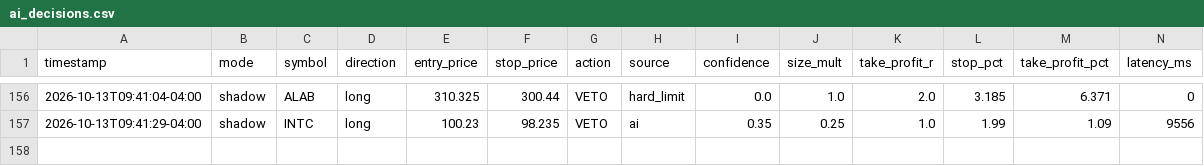
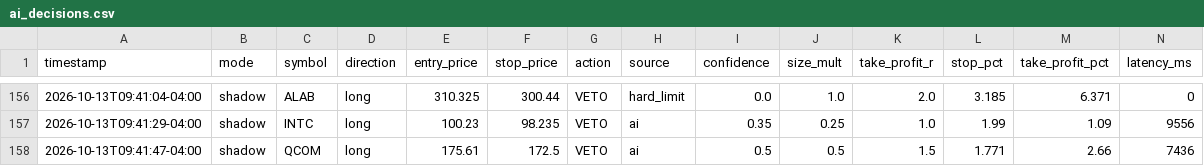
Before and after one commit to patrickobirmingham-eng/POB-CL-DT, a CSV file: ai_decisions.csv, drawn as a sheet; only a part is shown, gaps mark what is left out; rows hold the shown columns only; the diff names each change by its address in the sheet, - before the commit and + after, or states it on an @@ line.

```diff
--- a/ai_decisions.csv
+++ b/ai_decisions.csv
+row 158: 2026-10-13T09:41:47-04:00 | shadow | QCOM | long | 175.61 | 172.5 | VETO | ai | 0.5 | 0.5 | 1.5 | 1.771 | 2.66 | 7436
```
Also changed, not shown: 1 other file.
